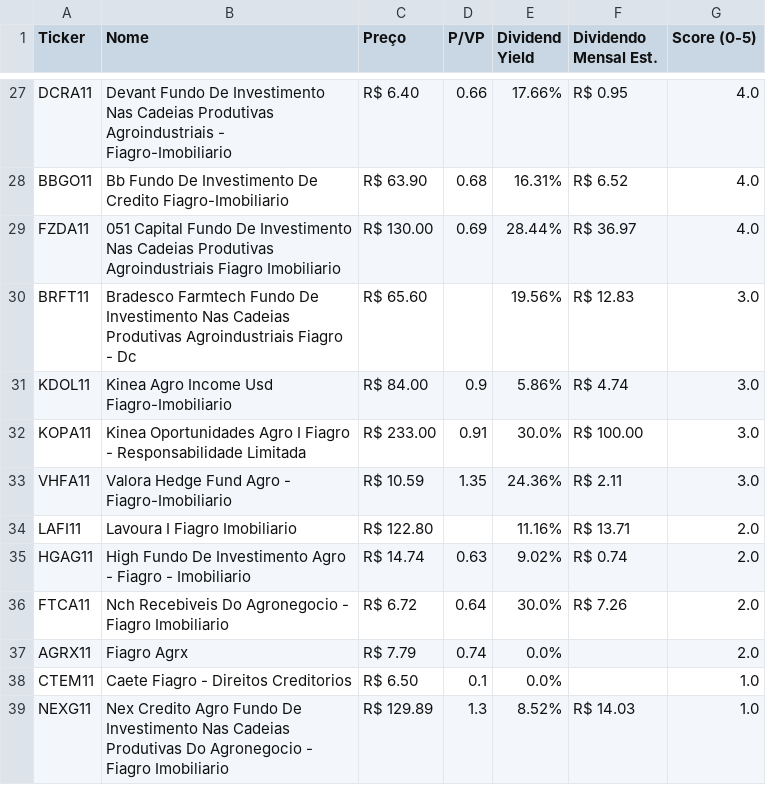
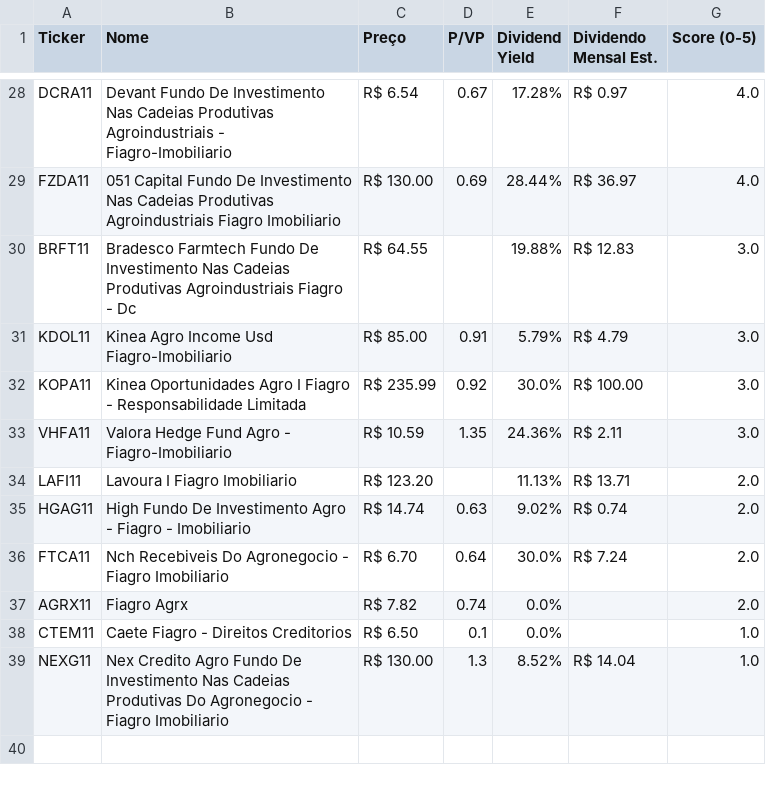
Before and after one commit to jucelinoss/radar_fundamentalista_b3, a CSV file: export_fiagros.csv, drawn as a sheet; only a part is shown, gaps mark what is left out; removed rows and columns are numbered as before the commit, all else as after; the diff covers the shown part only; the diff names each change by its address in the sheet, - before the commit and + after, or states it on an @@ line.

```diff
--- a/export_fiagros.csv
+++ b/export_fiagros.csv
-C28 (Preço): R$ 6.40
+C28 (Preço): R$ 6.54
-D28 (P/VP): 0.66
+D28 (P/VP): 0.67
-E28 (Dividend Yield): 17.66%
+E28 (Dividend Yield): 17.28%
-F28 (Dividendo Mensal Est.): R$ 0.95
+F28 (Dividendo Mensal Est.): R$ 0.97
-row 28: BBGO11 | Bb Fundo De Investimento De Credito Fiagro-Imobiliario | R$ 63.90 | 0.68 | 16.31% | R$ 6.52 | 4.0
-C30 (Preço): R$ 65.60
+C30 (Preço): R$ 64.55
-E30 (Dividend Yield): 19.56%
+E30 (Dividend Yield): 19.88%
-C31 (Preço): R$ 84.00
+C31 (Preço): R$ 85.00
-D31 (P/VP): 0.9
+D31 (P/VP): 0.91
-E31 (Dividend Yield): 5.86%
+E31 (Dividend Yield): 5.79%
-F31 (Dividendo Mensal Est.): R$ 4.74
+F31 (Dividendo Mensal Est.): R$ 4.79
-C32 (Preço): R$ 233.00
+C32 (Preço): R$ 235.99
-D32 (P/VP): 0.91
+D32 (P/VP): 0.92
-C34 (Preço): R$ 122.80
+C34 (Preço): R$ 123.20
-E34 (Dividend Yield): 11.16%
+E34 (Dividend Yield): 11.13%
-C36 (Preço): R$ 6.72
+C36 (Preço): R$ 6.70
-F36 (Dividendo Mensal Est.): R$ 7.26
+F36 (Dividendo Mensal Est.): R$ 7.24
-C37 (Preço): R$ 7.79
+C37 (Preço): R$ 7.82
-C39 (Preço): R$ 129.89
+C39 (Preço): R$ 130.00
-F39 (Dividendo Mensal Est.): R$ 14.03
+F39 (Dividendo Mensal Est.): R$ 14.04
```
Also changed, not shown: 3 added rows, 2 removed rows and 60 edited cells elsewhere in this file, export_fiis.csv, export_stocks.csv, 4 other files.
